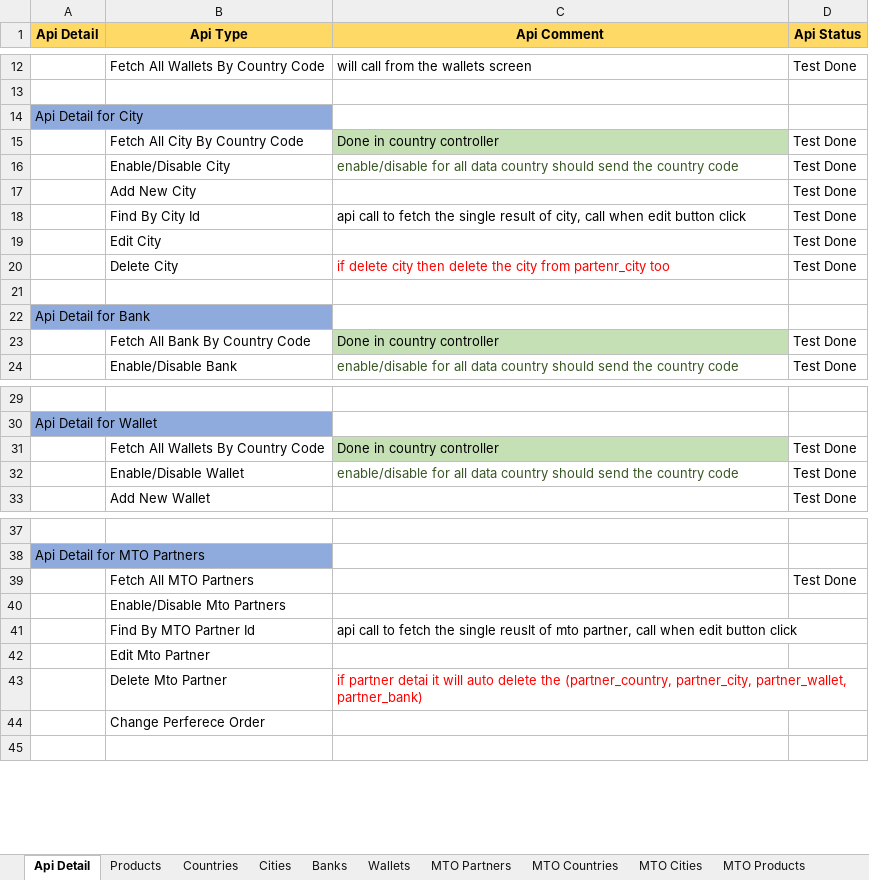
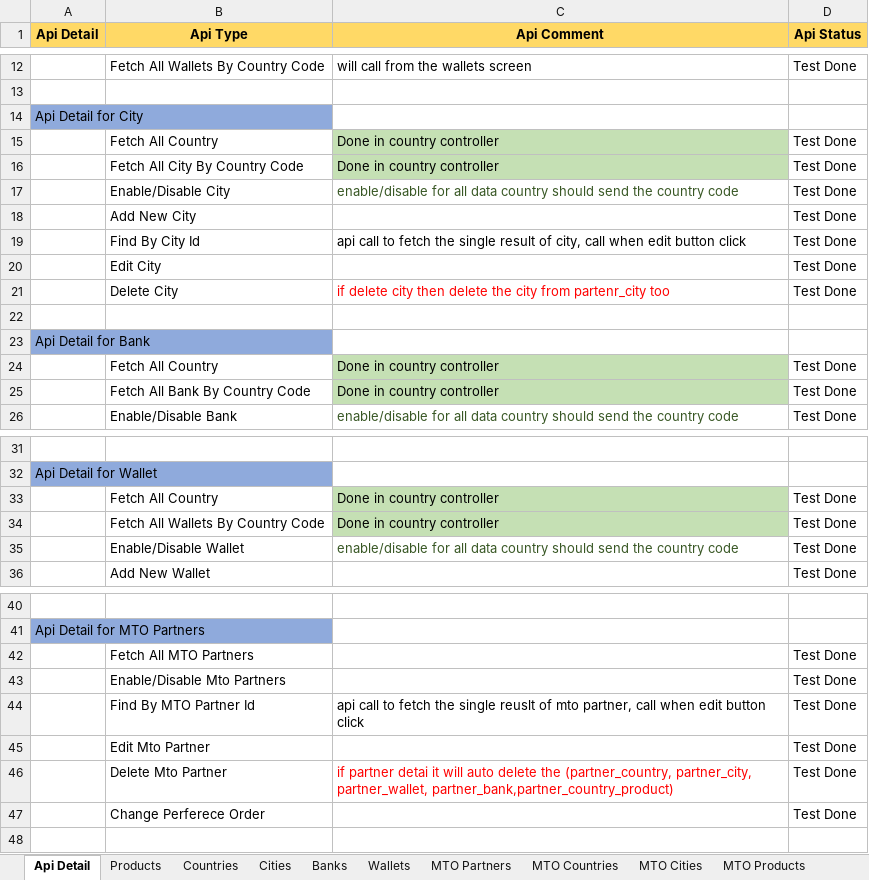
Before and after one commit to NABEEL-AHMED-JAMIL/imrh, an Excel workbook: extra deatil/IMT Hub Initial Data Upload.xlsx, sheet Api Detail, drawn as a sheet; only a part is shown, gaps mark what is left out; values as stored, in another font and other column widths than the file's, no borders; addresses are those after the commit; the diff names each change by its address in the sheet, - before the commit and + after, or states it on an @@ line.

Commit message:
Mto Partern detail added

```diff
--- a/extra deatil/IMT Hub Initial Data Upload.xlsx (sheet Api Detail)
+++ b/extra deatil/IMT Hub Initial Data Upload.xlsx (sheet Api Detail)
+row 15:  | Fetch All Country | Done in country controller | Test Done
+row 24:  | Fetch All Country | Done in country controller | Test Done
+row 33:  | Fetch All Country | Done in country controller | Test Done
-D43:D47 (Api Status): (empty)
+D43:D47 (Api Status): Test Done
-C46 (Api Comment): …partner_city, partner_wallet, partner_bank)
+C46 (Api Comment): …partner_city, partner_wallet, partner_bank,partner_country_product)
```
Also changed, not shown: 7 other files.
